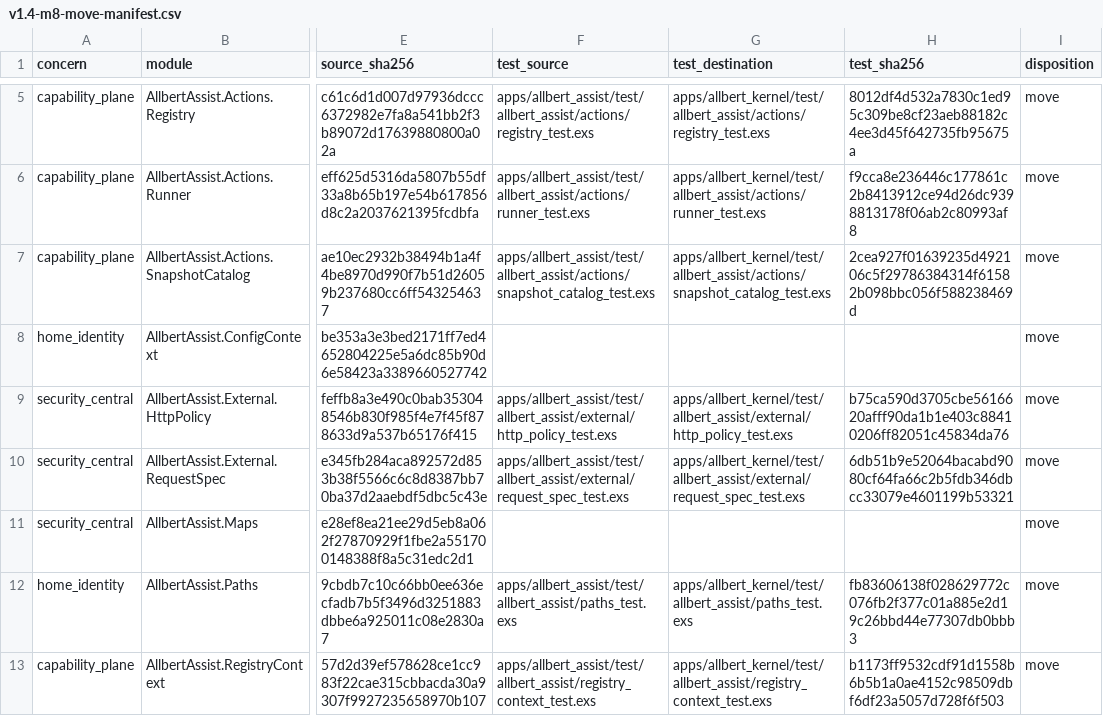
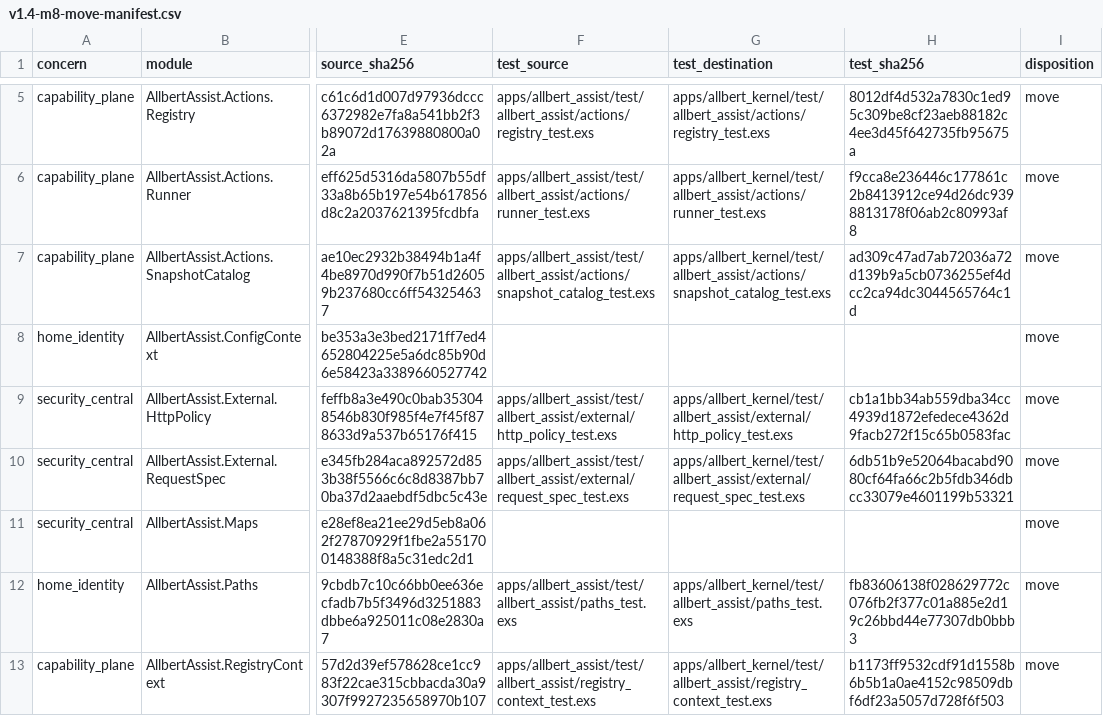
Before and after one commit to lexlapax/allbert-assist, a CSV file: docs/validation/v1.4-m8-move-manifest.csv, drawn as a sheet; only a part is shown, gaps mark what is left out; the diff names each change by its address in the sheet, - before the commit and + after, or states it on an @@ line.

Commit message:
1.4 M7.2 split the first two owning tests by reduction
Two patterns, both established on real files and both net reductions.

snapshot_catalog_test reached a shipped action module only so capability
metadata could read name/0 off it. The row asserts how SnapshotCatalog projects
bindings, not anything about that action, so the test module answers for
itself. One line replaces the dependency; no stub module was added.

http_policy_test drove three Settings.put/3 calls through a temporary Allbert
Home with two application-environment save/restore pairs. RequestSpec's real
dependency after M8 is the kernel settings contract, so the test now states the
policy it needs and binds it through the contract test seam. All five rows keep
their assertions unchanged and the file loses its residual coupling, its temp
Home, and its env juggling.

The seam addition is stub_settings!/1 on the existing kernel test-provider
module: it carries the rest of the bound set over unchanged so nothing else
about the generation changes, and returns a restore function.

Backlog is 90 residual reaches across 11 files, from 93 across 13.

```diff
--- a/docs/validation/v1.4-m8-move-manifest.csv
+++ b/docs/validation/v1.4-m8-move-manifest.csv
-H7 (test_sha256): 2cea927f01639235d492106c5f29786384314f61582b098bbc056f588238469d
+H7 (test_sha256): ad309c47ad7ab72036a72d139b9a5cb0736255ef4dcc2ca94dc3044565764c1d
-H9 (test_sha256): b75ca590d3705cbe5616620afff90da1b1e403c88410206ff82051c45834da76
+H9 (test_sha256): cb1a1bb34ab559dba34cc4939d1872efedece4362d9facb272f15c65b0583fac
```
Also changed, not shown: 4 other files.
